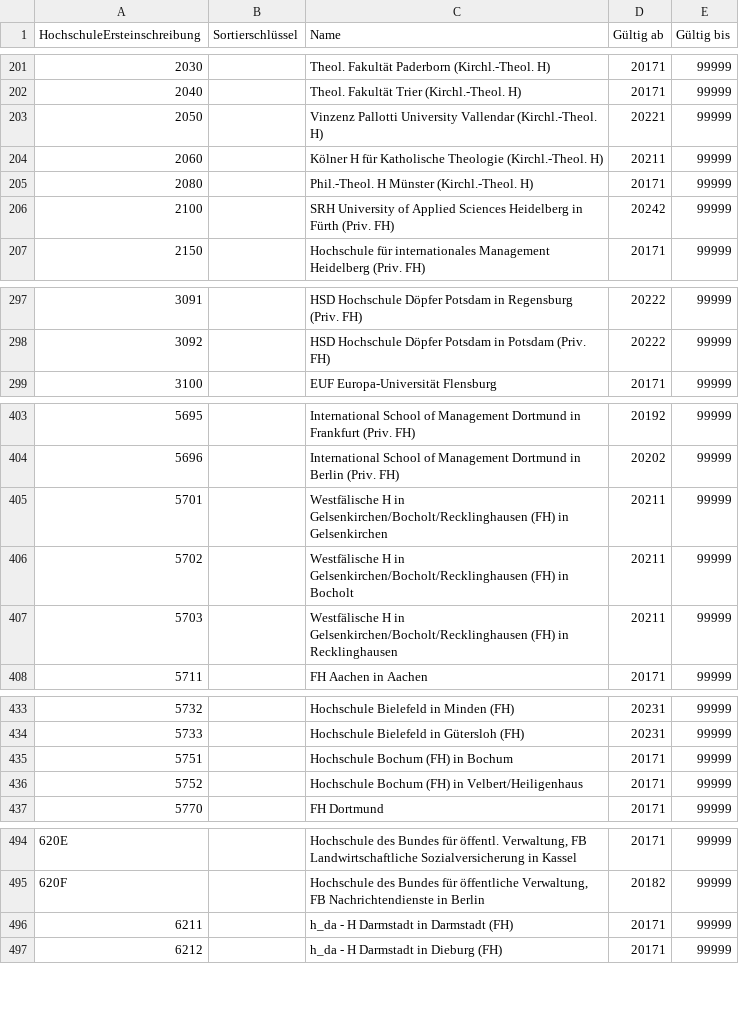
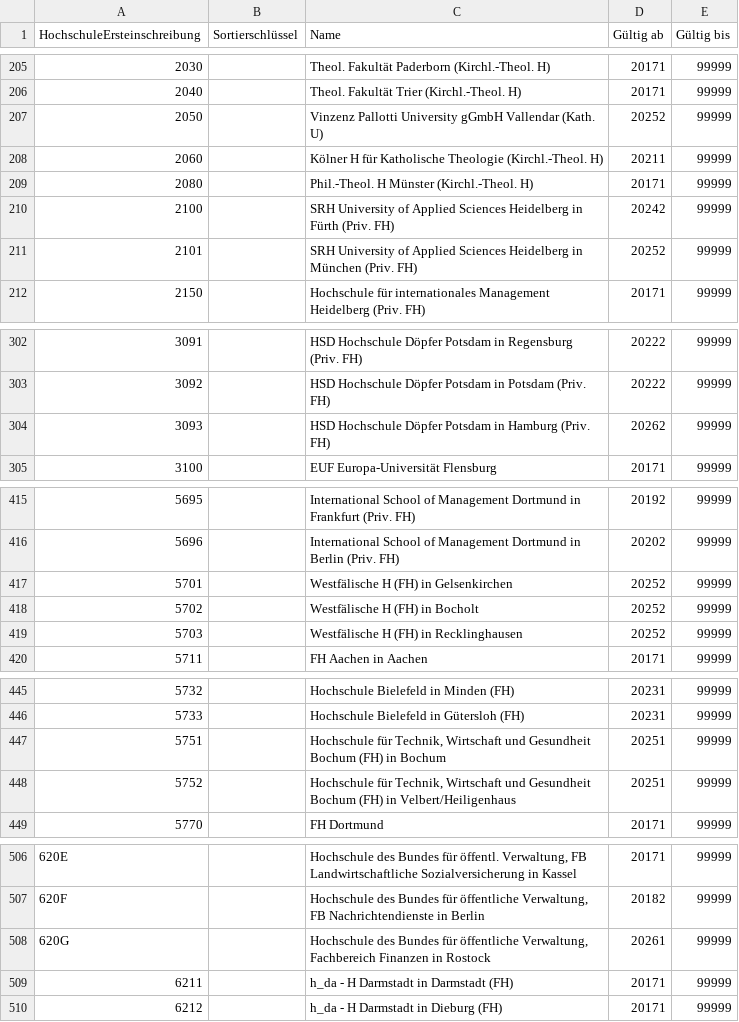
Before and after one commit to dini-ag-kim/destatis-schluesseltabellen, a CSV file: studierende/HochschuleErsteinschreibung.csv, drawn as a sheet; only a part is shown, gaps mark what is left out; the diff covers the shown part only.

```diff
--- a/studierende/HochschuleErsteinschreibung.csv
+++ b/studierende/HochschuleErsteinschreibung.csv
@@ -202,3 +206,3 @@ HochschuleErsteinschreibung;Sortierschlüssel;Name;Gültig ab;Gültig bis;
 2040;;Theol. Fakultät Trier (Kirchl.-Theol. H);20171;99999;
-2050;;Vinzenz Pallotti University Vallendar (Kirchl.-Theol. H);20221;99999;
+2050;;Vinzenz Pallotti University gGmbH Vallendar (Kath. U);20252;99999;
 2060;;Kölner H für Katholische Theologie (Kirchl.-Theol. H);20211;99999;
@@ -206,2 +210,3 @@ HochschuleErsteinschreibung;Sortierschlüssel;Name;Gültig ab;Gültig bis;
 2100;;SRH University of Applied Sciences Heidelberg in Fürth (Priv. FH);20242;99999;
+2101;;SRH University of Applied Sciences Heidelberg in München (Priv. FH);20252;99999;
 2150;;Hochschule für internationales Management Heidelberg (Priv. FH);20171;99999;
@@ -298,2 +303,3 @@ HochschuleErsteinschreibung;Sortierschlüssel;Name;Gültig ab;Gültig bis;
 3092;;HSD Hochschule Döpfer Potsdam in Potsdam (Priv. FH);20222;99999;
+3093;;HSD Hochschule Döpfer Potsdam in Hamburg (Priv. FH);20262;99999;
 3100;;EUF Europa-Universität Flensburg;20171;99999;
@@ -404,5 +416,5 @@ HochschuleErsteinschreibung;Sortierschlüssel;Name;Gültig ab;Gültig bis;
 5696;;International School of Management Dortmund in Berlin (Priv. FH);20202;99999;
-5701;;Westfälische H in Gelsenkirchen/Bocholt/Recklinghausen (FH) in Gelsenkirchen;20211;99999;
-5702;;Westfälische H in Gelsenkirchen/Bocholt/Recklinghausen (FH) in Bocholt;20211;99999;
-5703;;Westfälische H in Gelsenkirchen/Bocholt/Recklinghausen (FH) in Recklinghausen;20211;99999;
+5701;;Westfälische H (FH) in Gelsenkirchen;20252;99999;
+5702;;Westfälische H (FH) in Bocholt;20252;99999;
+5703;;Westfälische H (FH) in Recklinghausen;20252;99999;
 5711;;FH Aachen in Aachen;20171;99999;
@@ -434,4 +446,4 @@ HochschuleErsteinschreibung;Sortierschlüssel;Name;Gültig ab;Gültig bis;
 5733;;Hochschule Bielefeld in Gütersloh (FH);20231;99999;
-5751;;Hochschule Bochum (FH) in Bochum;20171;99999;
-5752;;Hochschule Bochum (FH) in Velbert/Heiligenhaus;20171;99999;
+5751;;Hochschule für Technik, Wirtschaft und Gesundheit Bochum (FH) in Bochum;20251;99999;
+5752;;Hochschule für Technik, Wirtschaft und Gesundheit Bochum (FH) in Velbert/Heiligenhaus;20251;99999;
 5770;;FH Dortmund;20171;99999;
@@ -495,2 +507,3 @@ HochschuleErsteinschreibung;Sortierschlüssel;Name;Gültig ab;Gültig bis;
 620F;;Hochschule des Bundes für öffentliche Verwaltung, FB Nachrichtendienste in Berlin ;20182;99999;
+620G;;Hochschule des Bundes für öffentliche Verwaltung, Fachbereich Finanzen in Rostock;20261;99999;
 6211;;h_da - H Darmstadt in Darmstadt (FH);20171;99999;
```
Also changed, not shown: 16 added rows and 46 edited cells elsewhere in this file, studierende/Abschluss3steller.csv, studierende/HochschulFachbereich.csv, 4 other files.
